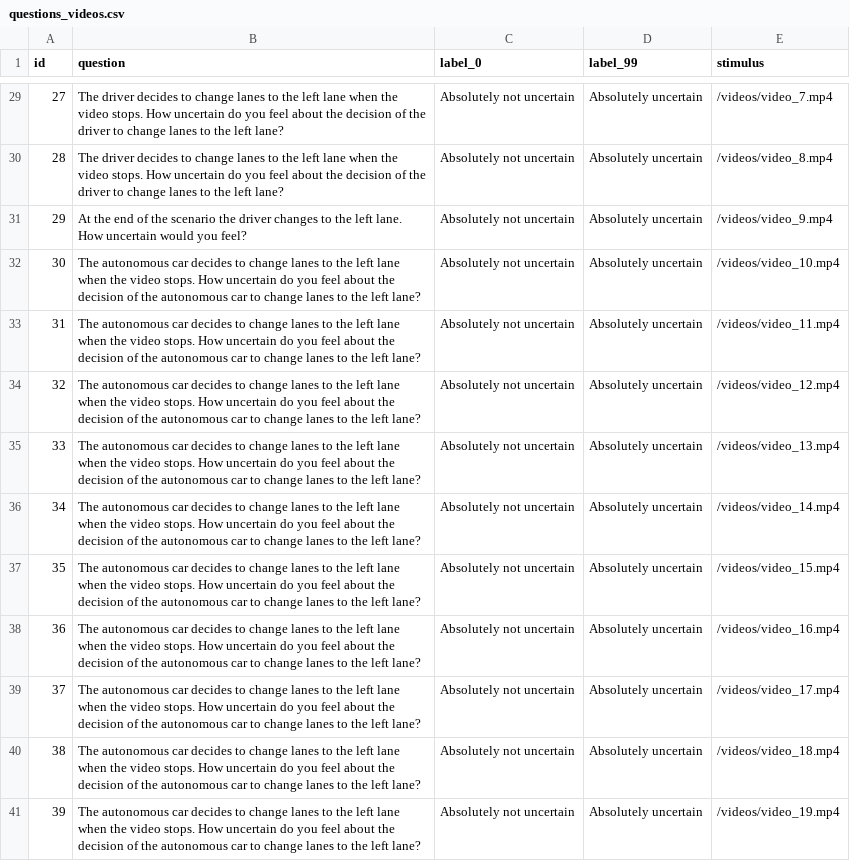
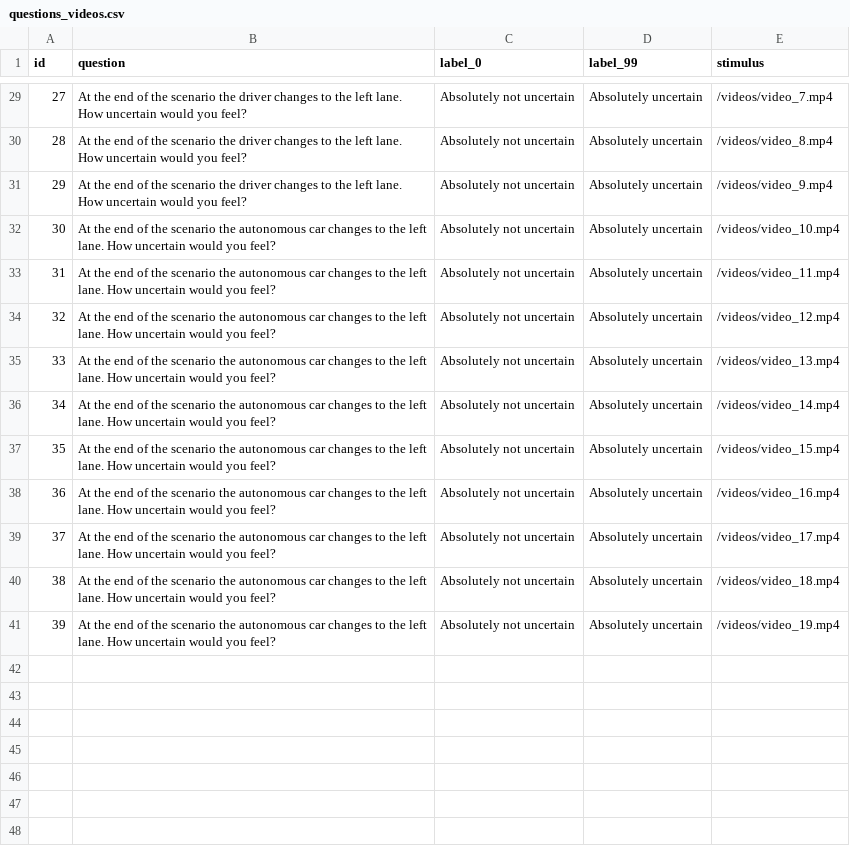
Before and after one commit to bazilinskyy/uncertainty-crowdsourced, a CSV file: public/views/questions_videos.csv, drawn as a sheet; only a part is shown, gaps mark what is left out; the diff covers the shown part only.

Commit message:
Update questions_videos.csv

```diff
--- a/public/views/questions_videos.csv
+++ b/public/views/questions_videos.csv
@@ -29,13 +29,13 @@ id,question,label_0,label_99,stimulus
-27,The driver decides to change lanes to the left lane when the video stops. How uncertain do you feel about the decision of the driver to change lanes to the left lane?,Absolutely not uncertain,Absolutely uncertain,/videos/video_7.mp4
-28,The driver decides to change lanes to the left lane when the video stops. How uncertain do you feel about the decision of the driver to change lanes to the left lane?,Absolutely not uncertain,Absolutely uncertain,/videos/video_8.mp4
+27,At the end of the scenario the driver changes to the left lane. How uncertain would you feel?,Absolutely not uncertain,Absolutely uncertain,/videos/video_7.mp4
+28,At the end of the scenario the driver changes to the left lane. How uncertain would you feel?,Absolutely not uncertain,Absolutely uncertain,/videos/video_8.mp4
 29,At the end of the scenario the driver changes to the left lane. How uncertain would you feel?,Absolutely not uncertain,Absolutely uncertain,/videos/video_9.mp4
-30,The autonomous car decides to change lanes to the left lane when the video stops. How uncertain do you feel about the decision of the autonomous car to change lanes to the left lane?,Absolutely not uncertain,Absolutely uncertain,/videos/video_10.mp4
-31,The autonomous car decides to change lanes to the left lane when the video stops. How uncertain do you feel about the decision of the autonomous car to change lanes to the left lane?,Absolutely not uncertain,Absolutely uncertain,/videos/video_11.mp4
-32,The autonomous car decides to change lanes to the left lane when the video stops. How uncertain do you feel about the decision of the autonomous car to change lanes to the left lane?,Absolutely not uncertain,Absolutely uncertain,/videos/video_12.mp4
-33,The autonomous car decides to change lanes to the left lane when the video stops. How uncertain do you feel about the decision of the autonomous car to change lanes to the left lane?,Absolutely not uncertain,Absolutely uncertain,/videos/video_13.mp4
-34,The autonomous car decides to change lanes to the left lane when the video stops. How uncertain do you feel about the decision of the autonomous car to change lanes to the left lane?,Absolutely not uncertain,Absolutely uncertain,/videos/video_14.mp4
-35,The autonomous car decides to change lanes to the left lane when the video stops. How uncertain do you feel about the decision of the autonomous car to change lanes to the left lane?,Absolutely not uncertain,Absolutely uncertain,/videos/video_15.mp4
-36,The autonomous car decides to change lanes to the left lane when the video stops. How uncertain do you feel about the decision of the autonomous car to change lanes to the left lane?,Absolutely not uncertain,Absolutely uncertain,/videos/video_16.mp4
-37,The autonomous car decides to change lanes to the left lane when the video stops. How uncertain do you feel about the decision of the autonomous car to change lanes to the left lane?,Absolutely not uncertain,Absolutely uncertain,/videos/video_17.mp4
-38,The autonomous car decides to change lanes to the left lane when the video stops. How uncertain do you feel about the decision of the autonomous car to change lanes to the left lane?,Absolutely not uncertain,Absolutely uncertain,/videos/video_18.mp4
-39,The autonomous car decides to change lanes to the left lane when the video stops. How uncertain do you feel about the decision of the autonomous car to change lanes to the left lane?,Absolutely not uncertain,Absolutely uncertain,/videos/video_19.mp4
+30,At the end of the scenario the autonomous car changes to the left lane. How uncertain would you feel?,Absolutely not uncertain,Absolutely uncertain,/videos/video_10.mp4
+31,At the end of the scenario the autonomous car changes to the left lane. How uncertain would you feel?,Absolutely not uncertain,Absolutely uncertain,/videos/video_11.mp4
+32,At the end of the scenario the autonomous car changes to the left lane. How uncertain would you feel?,Absolutely not uncertain,Absolutely uncertain,/videos/video_12.mp4
+33,At the end of the scenario the autonomous car changes to the left lane. How uncertain would you feel?,Absolutely not uncertain,Absolutely uncertain,/videos/video_13.mp4
+34,At the end of the scenario the autonomous car changes to the left lane. How uncertain would you feel?,Absolutely not uncertain,Absolutely uncertain,/videos/video_14.mp4
+35,At the end of the scenario the autonomous car changes to the left lane. How uncertain would you feel?,Absolutely not uncertain,Absolutely uncertain,/videos/video_15.mp4
+36,At the end of the scenario the autonomous car changes to the left lane. How uncertain would you feel?,Absolutely not uncertain,Absolutely uncertain,/videos/video_16.mp4
+37,At the end of the scenario the autonomous car changes to the left lane. How uncertain would you feel?,Absolutely not uncertain,Absolutely uncertain,/videos/video_17.mp4
+38,At the end of the scenario the autonomous car changes to the left lane. How uncertain would you feel?,Absolutely not uncertain,Absolutely uncertain,/videos/video_18.mp4
+39,At the end of the scenario the autonomous car changes to the left lane. How uncertain would you feel?,Absolutely not uncertain,Absolutely uncertain,/videos/video_19.mp4
```
Also changed, not shown: 26 edited cells elsewhere in this file.
